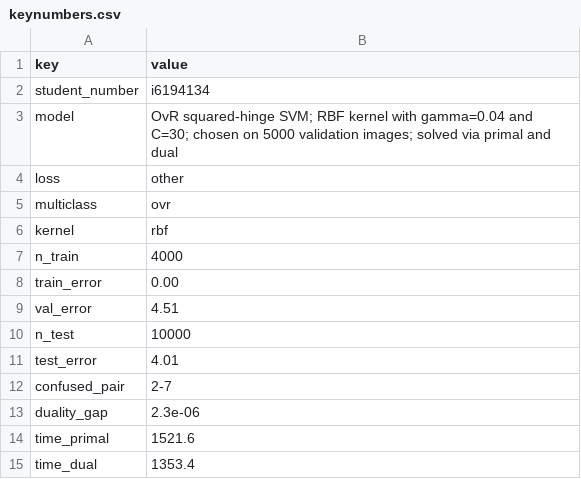
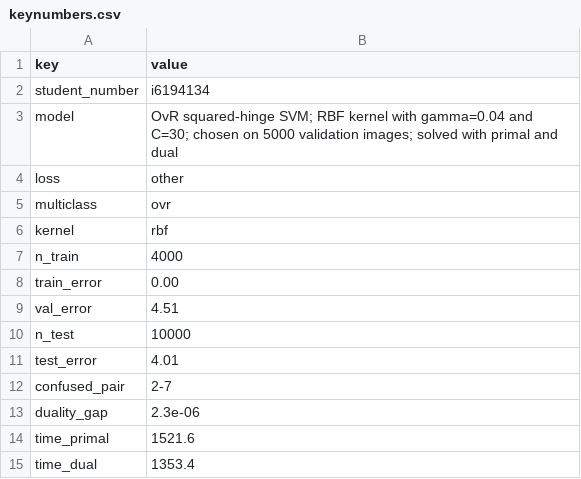
Before and after one commit to Cagancancacan/Convex-Optimisation-for-Data-Science-and-AI, a CSV file: Week4/keynumbers.csv, drawn as a sheet.

Commit message:
cleaned up week4

```diff
--- a/Week4/keynumbers.csv
+++ b/Week4/keynumbers.csv
@@ -2,3 +2,3 @@ key,value
 student_number,i6194134
-model,OvR squared-hinge SVM; RBF kernel with gamma=0.04 and C=30; chosen on 5000 validation images; solved via primal and dual
+model,OvR squared-hinge SVM; RBF kernel with gamma=0.04 and C=30; chosen on 5000 validation images; solved with primal and dual
 loss,other
```
Also changed, not shown: 1 other file.
